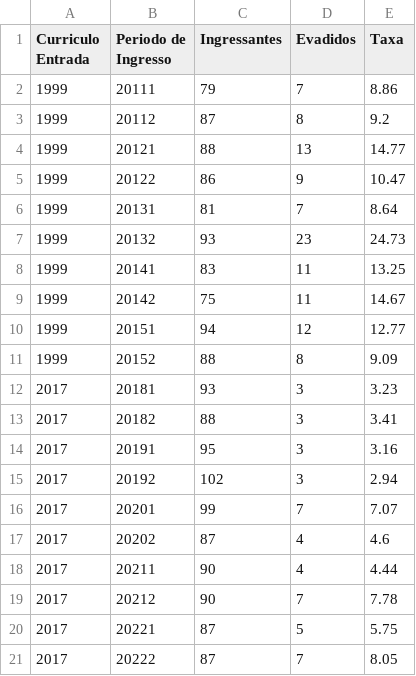
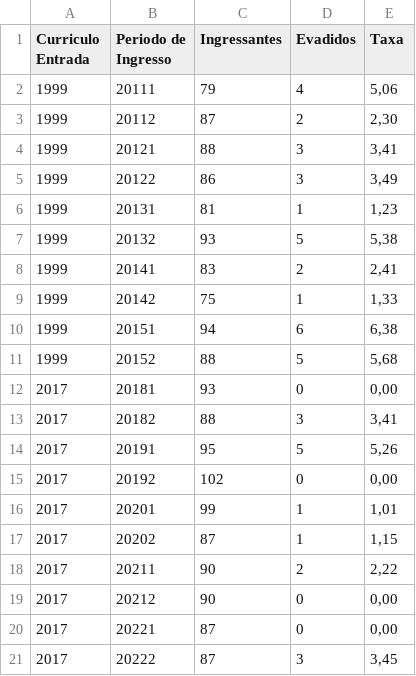
Before and after one commit to DiegoKazadi/ufcg-evasao-impacto-curriculo, a CSV file: Dados_Script_Usados/resultados/tabelas/evasao_periodo1.csv, drawn as a sheet.

```diff
--- a/Dados_Script_Usados/resultados/tabelas/evasao_periodo1.csv
+++ b/Dados_Script_Usados/resultados/tabelas/evasao_periodo1.csv
@@ -1,21 +1,21 @@
 Curriculo Entrada;Periodo de Ingresso;Ingressantes;Evadidos;Taxa
-1999;20111;79;7;8.86
-1999;20112;87;8;9.2
-1999;20121;88;13;14.77
-1999;20122;86;9;10.47
-1999;20131;81;7;8.64
-1999;20132;93;23;24.73
-1999;20141;83;11;13.25
-1999;20142;75;11;14.67
-1999;20151;94;12;12.77
-1999;20152;88;8;9.09
-2017;20181;93;3;3.23
-2017;20182;88;3;3.41
-2017;20191;95;3;3.16
-2017;20192;102;3;2.94
-2017;20201;99;7;7.07
-2017;20202;87;4;4.6
-2017;20211;90;4;4.44
-2017;20212;90;7;7.78
-2017;20221;87;5;5.75
-2017;20222;87;7;8.05
+1999;20111;79;4;5,06
+1999;20112;87;2;2,30
+1999;20121;88;3;3,41
+1999;20122;86;3;3,49
+1999;20131;81;1;1,23
+1999;20132;93;5;5,38
+1999;20141;83;2;2,41
+1999;20142;75;1;1,33
+1999;20151;94;6;6,38
+1999;20152;88;5;5,68
+2017;20181;93;0;0,00
+2017;20182;88;3;3,41
+2017;20191;95;5;5,26
+2017;20192;102;0;0,00
+2017;20201;99;1;1,01
+2017;20202;87;1;1,15
+2017;20211;90;2;2,22
+2017;20212;90;0;0,00
+2017;20221;87;0;0,00
+2017;20222;87;3;3,45
```
Also changed, not shown: Dados_Script_Usados/resultados/tabelas/evasao_periodo2.csv, Dados_Script_Usados/resultados/tabelas/evasao_periodo3.csv, 22 other files.
